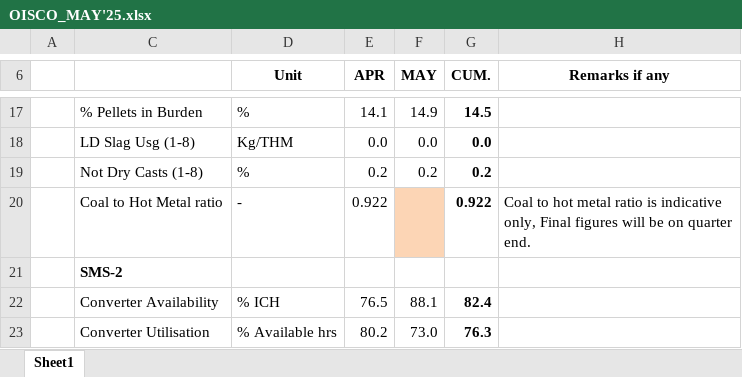
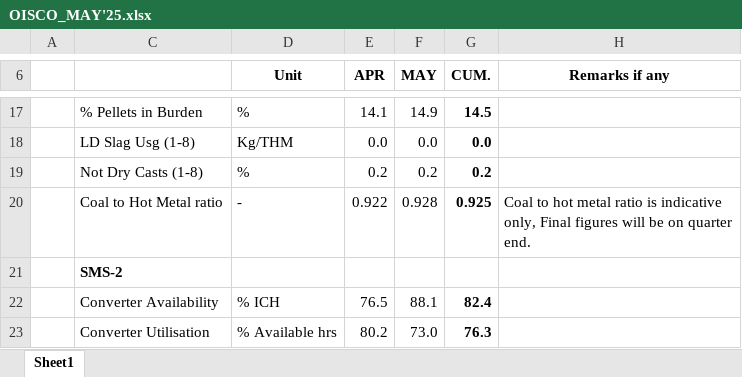
Before and after one commit to sanjay493/opr-mis1, an Excel workbook: Report_format/Monthly/BSP/OISCO_MAY'25.xlsx, sheet Sheet1, drawn as a sheet; only a part is shown, gaps mark what is left out; values as stored, in another font and other column widths than the file's, no borders; the diff names each change by its address in the sheet, - before the commit and + after, or states it on an @@ line.

```diff
--- a/Report_format/Monthly/BSP/OISCO_MAY'25.xlsx (sheet Sheet1)
+++ b/Report_format/Monthly/BSP/OISCO_MAY'25.xlsx (sheet Sheet1)
-F20 (MAY): (empty)
+F20 (MAY): 0.928
-F20 fill: #FCD5B5
+F20 fill: none
-G20 (CUM.): 0.922
+G20 (CUM.): 0.925
```
Also changed, not shown: 24 other files.
